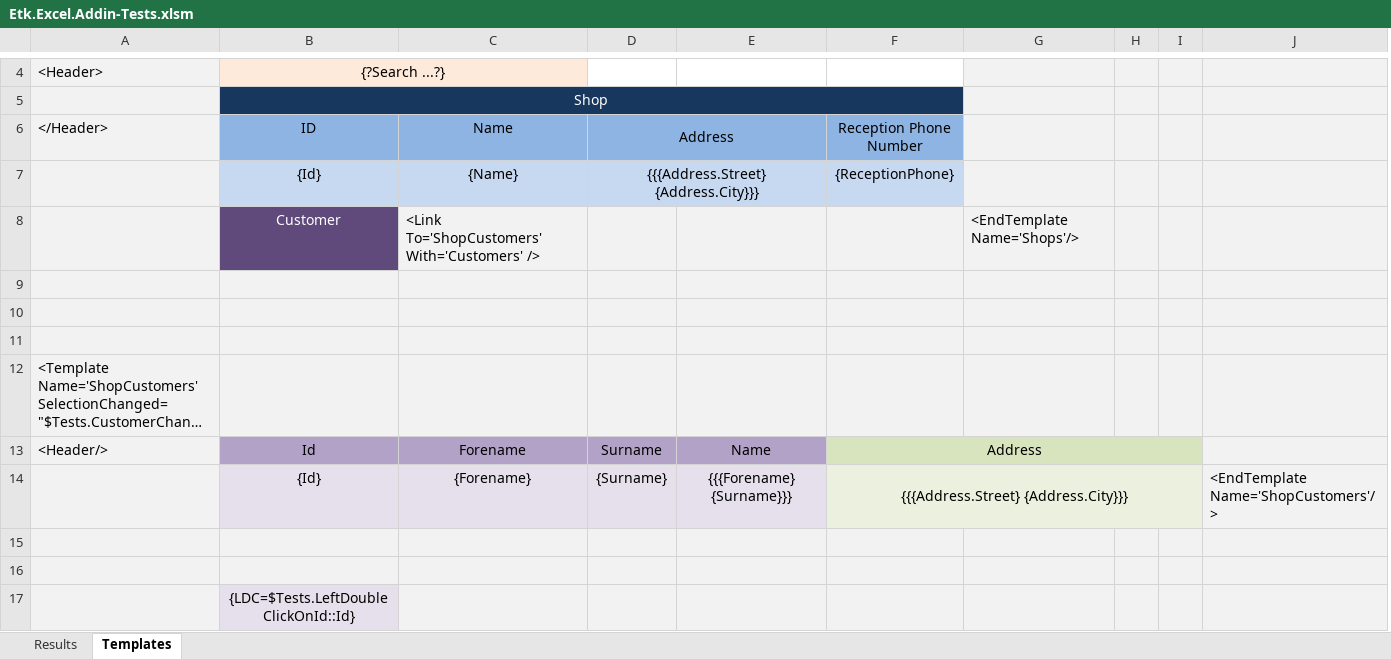
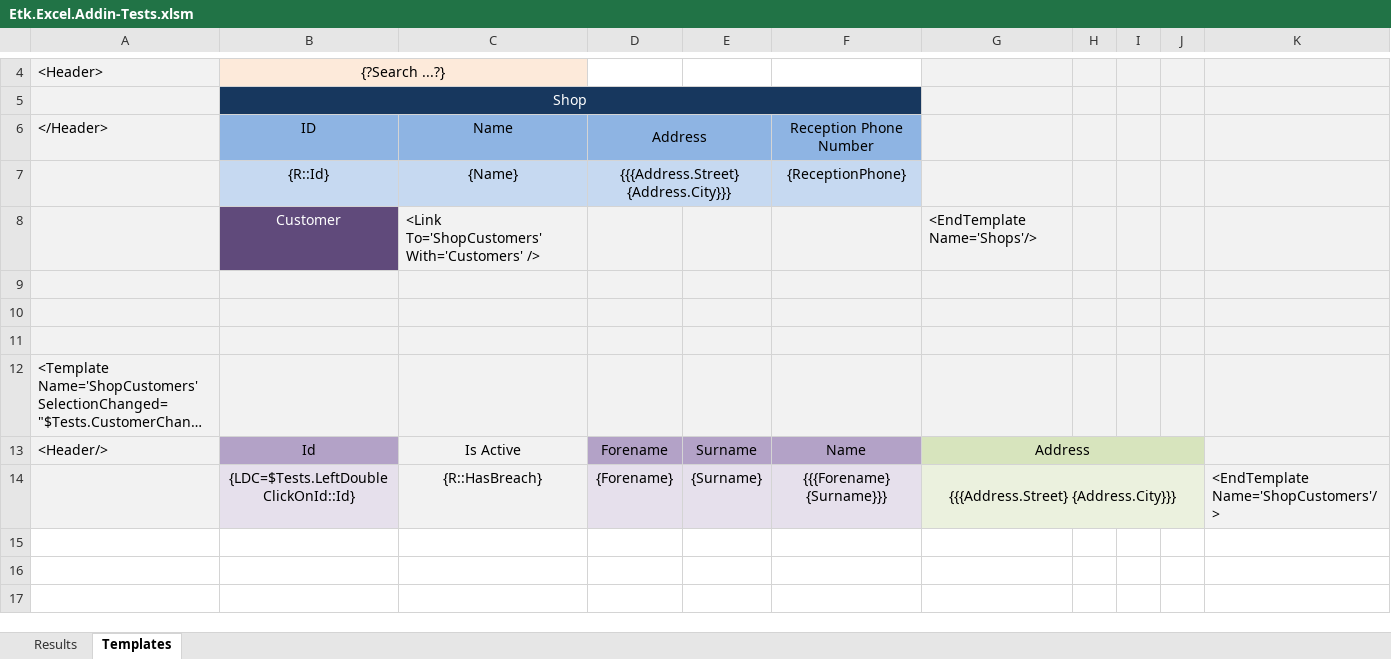
Before and after one commit to R-Blouin/Etk.Excel, an Excel workbook: Etk.Excel.Addin/Etk.Excel.Addin-Tests.xlsm, sheet Templates, drawn as a sheet; only a part is shown, gaps mark what is left out; long unchanged cells end in …; values as stored, in another font and other column widths than the file's, no borders; conditional formats not drawn; removed rows and columns are numbered as before the commit, all else as after; the diff names each change by its address in the sheet, - before the commit and + after, or states it on an @@ line.

```diff
--- a/Etk.Excel.Addin/Etk.Excel.Addin-Tests.xlsm (sheet Templates)
+++ b/Etk.Excel.Addin/Etk.Excel.Addin-Tests.xlsm (sheet Templates)
+column D (Address), rows 13-14: Forename | {Forename}
-column F (Reception Phone Number), rows 13-14: Address | {{{Address.Street} {Address.City}}}
+column J, empty
-E6: Address
+E6: (empty)
-D6:E6 merged
-F6: (empty)
+F6: Reception Phone Number
-row 7:  | {Id} | {Name} | {{{Address.Street} {Address.City}}} |  | {ReceptionPhone}
+row 7:  | {R::Id} | {Name} | {{{Address.Street} {Address.City}}} |  | {ReceptionPhone}
-C13 (Name): Forename
+C13 (Name): Is Active
-C13 fill: #B3A2C7
+C13 fill: #F2F2F2
-G13: (empty)
+G13: Address
+G13:J13 merged
-B14 (ID): {Id}
+B14 (ID): {LDC=$Tests.LeftDoubleClickOnId::Id}
-C14 (Name): {Forename}
+C14 (Name): {R::HasBreach}
-G14: (empty)
+G14: {{{Address.Street} {Address.City}}}
+G14:J14 merged
-row 15: (empty)
-row 16: (empty)
-row 17:  | {LDC=$Tests.LeftDoubleClickOnId::Id}
```
Also changed, not shown: sheet Results, charts or pictures, 8 other files.
